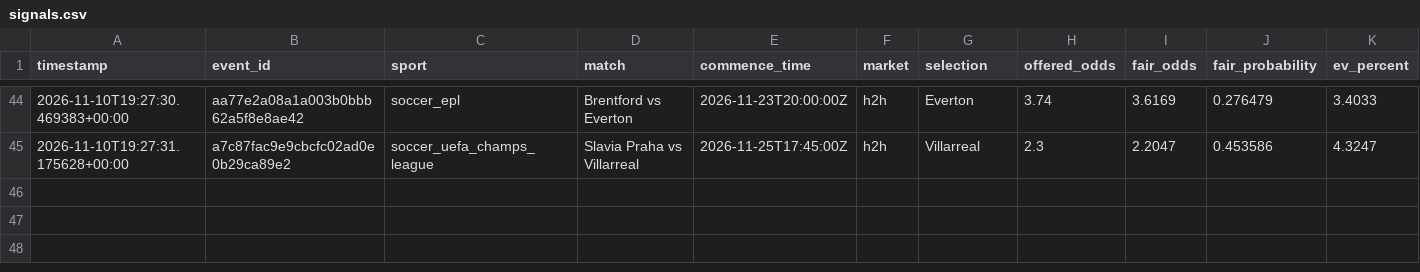
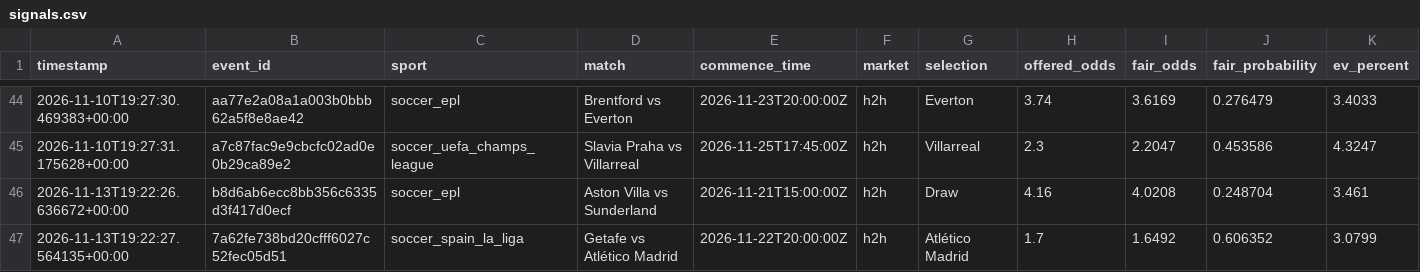
Before and after one commit to Sirkings14/1xbet-value-bot, a CSV file: signals.csv, drawn as a sheet; only a part is shown, gaps mark what is left out; rows hold the shown columns only; the diff names each change by its address in the sheet, - before the commit and + after, or states it on an @@ line.

```diff
--- a/signals.csv
+++ b/signals.csv
+row 46: 2026-11-13T19:22:26.636672+00:00 | b8d6ab6ecc8bb356c6335d3f417d0ecf | soccer_epl | Aston Villa vs Sunderland | 2026-11-21T15:00:00Z | h2h | Draw | 4.16 | 4.0208 | 0.248704 | 3.461
+row 47: 2026-11-13T19:22:27.564135+00:00 | 7a62fe738bd20cfff6027c52fec05d51 | soccer_spain_la_liga | Getafe vs Atlético Madrid | 2026-11-22T20:00:00Z | h2h | Atlético Madrid | 1.7 | 1.6492 | 0.606352 | 3.0799
```
Also changed, not shown: analysis_report.csv, sent_alerts_cache.csv.
